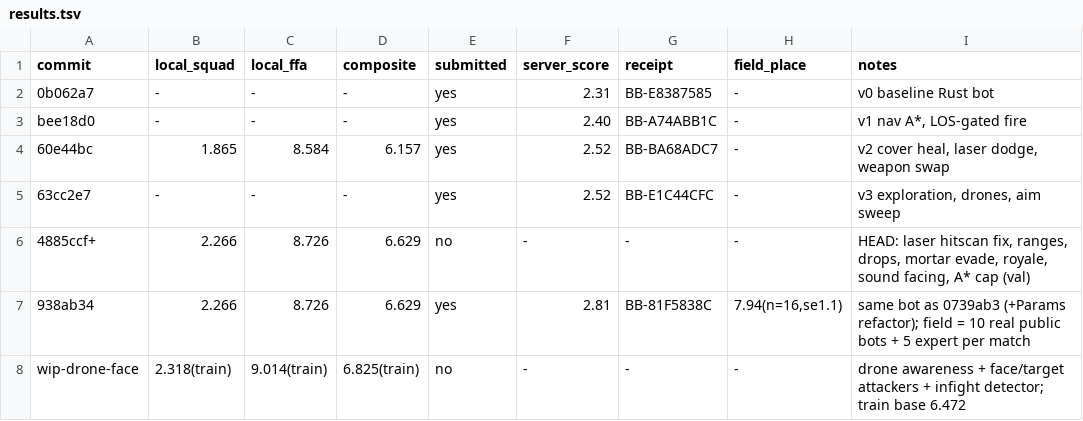
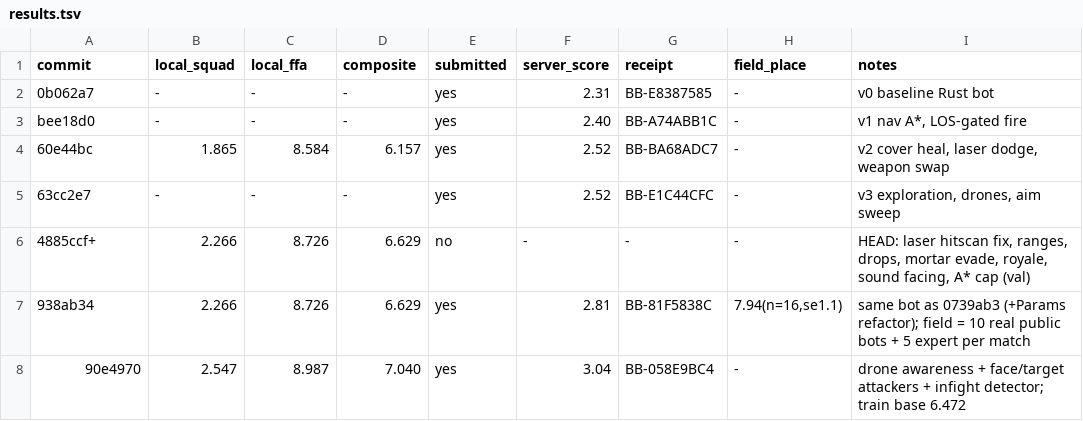
Before and after one commit to viktor-lorentz/mech-royale-overcooked, a TSV file: results.tsv, drawn as a sheet.

```diff
--- a/results.tsv
+++ b/results.tsv
@@ -7,2 +7,2 @@ bee18d0	-	-	-	yes	2.40	BB-A74ABB1C	-	v1 nav A*, LOS-gated fire
 938ab34	2.266	8.726	6.629	yes	2.81	BB-81F5838C	7.94(n=16,se1.1)	same bot as 0739ab3 (+Params refactor); field = 10 real public bots + 5 expert per match
-wip-drone-face	2.318(train)	9.014(train)	6.825(train)	no	-	-	-	drone awareness + face/target attackers + infight detector; train base 6.472
+90e4970	2.547	8.987	7.040	yes	3.04	BB-058E9BC4	-	drone awareness + face/target attackers + infight detector; train base 6.472
```
Also changed, not shown: tools/tune_log.tsv, 2 other files.
